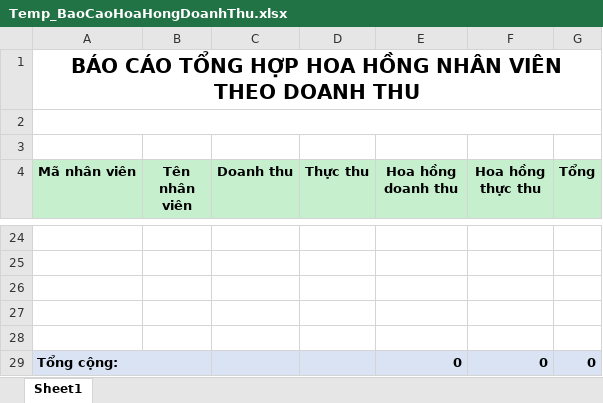
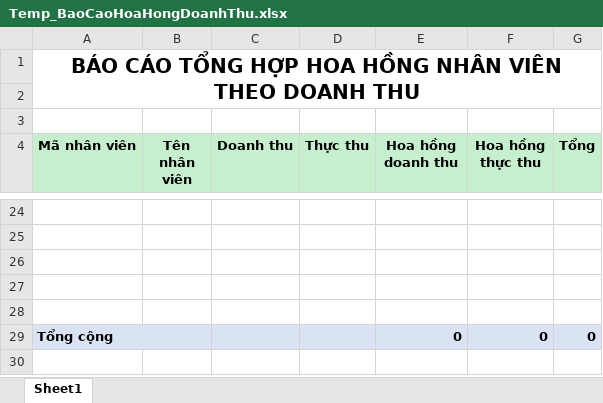
Before and after one commit to nhuongdt/KangJinDemo, an Excel workbook: banhang24/Template/ExportExcel/Report/BaoCaoChietKhau/Temp_BaoCaoHoaHongDoanhThu.xlsx, sheet Sheet1, drawn as a sheet; only a part is shown, gaps mark what is left out; values as stored, in another font and other column widths than the file's, no borders; the diff names each change by its address in the sheet, - before the commit and + after, or states it on an @@ line.

```diff
--- a/banhang24/Template/ExportExcel/Report/BaoCaoChietKhau/Temp_BaoCaoHoaHongDoanhThu.xlsx (sheet Sheet1)
+++ b/banhang24/Template/ExportExcel/Report/BaoCaoChietKhau/Temp_BaoCaoHoaHongDoanhThu.xlsx (sheet Sheet1)
-A1:G1 merged
+A1:G2 merged
-A2:G2 merged
-A29 (Mã nhân viên): Tổng cộng:
+A29 (Mã nhân viên): Tổng cộng
```
Also changed, not shown: banhang24/Template/ExportExcel/Report/BaoCaoChietKhau/Teamplate_BaoCaoTongHopHoaHongNhanVien.xlsx, banhang24/Template/ExportExcel/Report/BaoCaoChietKhau/Temp_BaoCaoHoaHongHangHoa_ChiTiet.xlsx, 31 other files.
